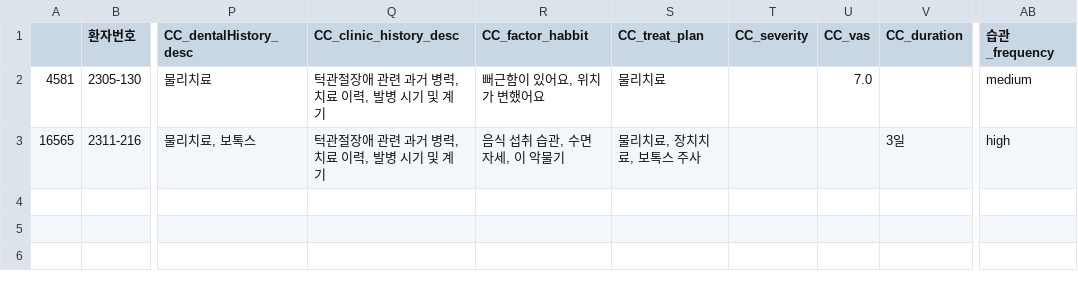
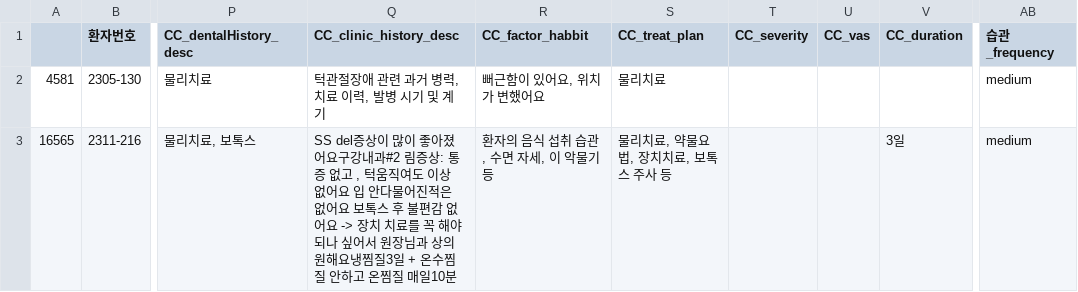
Before and after one commit to skadudd/prj_centum, a CSV file: gpt_word/final_result_no_checkpoint.csv, drawn as a sheet; only a part is shown, gaps mark what is left out; the diff names each change by its address in the sheet, - before the commit and + after, or states it on an @@ line.

```diff
--- a/gpt_word/final_result_no_checkpoint.csv
+++ b/gpt_word/final_result_no_checkpoint.csv
-U2 (CC_vas): 7.0
+U2 (CC_vas): (empty)
-Q3 (CC_clinic_history_desc): 턱관절장애 관련 과거 병력, 치료 이력, 발병 시기 및 계기
+Q3 (CC_clinic_history_desc): SS del증상이 많이 좋아졌어요구강내과#2 림증상: 통증 없고 , 턱움직여도 이상 없어요 입 안다물어진적은 없어요 보톡스 후 불편감 없어요 -> 장치 치료를 꼭 해야되나 싶어서 원장님과 상의 원해요냉찜질3일 + 온수찜질 안하고 온찜질 매일10분
-R3 (CC_factor_habbit): 음식 섭취 습관, 수면 자세, 이 악물기
+R3 (CC_factor_habbit): 환자의 음식 섭취 습관, 수면 자세, 이 악물기 등
-S3 (CC_treat_plan): 물리치료, 장치치료, 보톡스 주사
+S3 (CC_treat_plan): 물리치료, 약물요법, 장치치료, 보톡스 주사 등
-AB3 (습관_frequency): high
+AB3 (습관_frequency): medium
```
Also changed, not shown: 3 other files.
